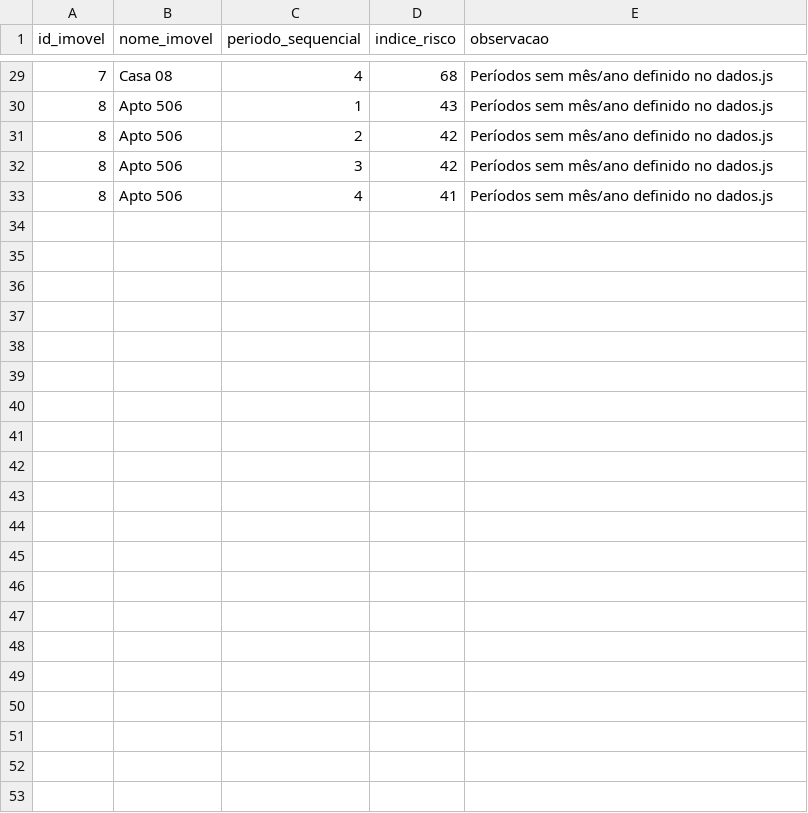
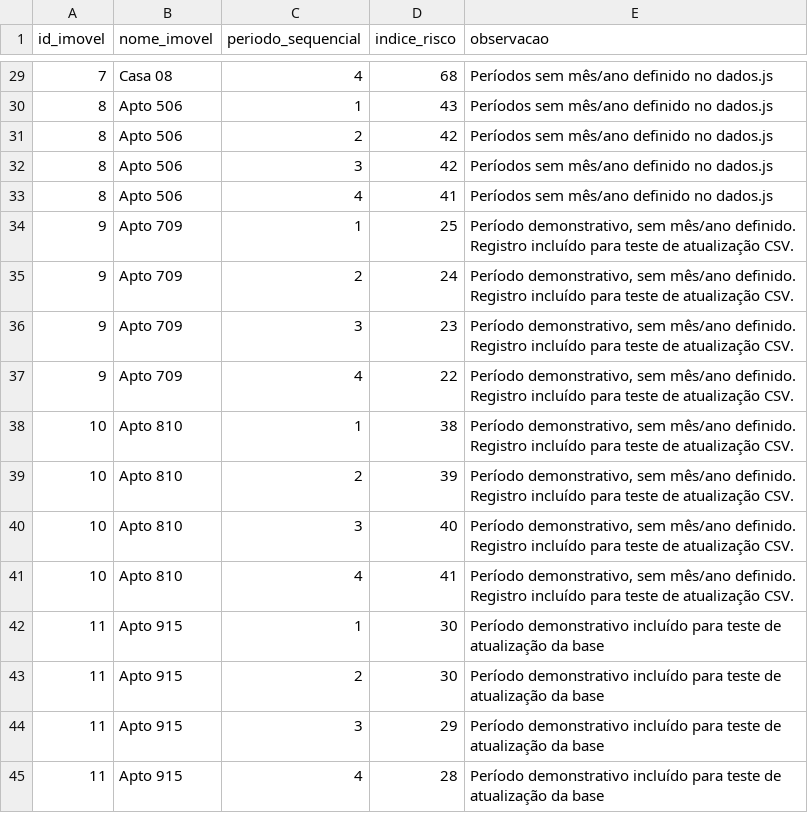
Before and after one commit to Becagabi/HomeRisk, a CSV file: dados_csv/Historico_Imoveis.csv, drawn as a sheet; only a part is shown, gaps mark what is left out; the diff names each change by its address in the sheet, - before the commit and + after, or states it on an @@ line.

```diff
--- a/dados_csv/Historico_Imoveis.csv
+++ b/dados_csv/Historico_Imoveis.csv
+row 34: 9 | Apto 709 | 1 | 25 | Período demonstrativo, sem mês/ano definido. Registro incluído para teste de atualização CSV.
+row 35: 9 | Apto 709 | 2 | 24 | Período demonstrativo, sem mês/ano definido. Registro incluído para teste de atualização CSV.
+row 36: 9 | Apto 709 | 3 | 23 | Período demonstrativo, sem mês/ano definido. Registro incluído para teste de atualização CSV.
+row 37: 9 | Apto 709 | 4 | 22 | Período demonstrativo, sem mês/ano definido. Registro incluído para teste de atualização CSV.
+row 38: 10 | Apto 810 | 1 | 38 | Período demonstrativo, sem mês/ano definido. Registro incluído para teste de atualização CSV.
+row 39: 10 | Apto 810 | 2 | 39 | Período demonstrativo, sem mês/ano definido. Registro incluído para teste de atualização CSV.
+row 40: 10 | Apto 810 | 3 | 40 | Período demonstrativo, sem mês/ano definido. Registro incluído para teste de atualização CSV.
+row 41: 10 | Apto 810 | 4 | 41 | Período demonstrativo, sem mês/ano definido. Registro incluído para teste de atualização CSV.
+row 42: 11 | Apto 915 | 1 | 30 | Período demonstrativo incluído para teste de atualização da base
+row 43: 11 | Apto 915 | 2 | 30 | Período demonstrativo incluído para teste de atualização da base
+row 44: 11 | Apto 915 | 3 | 29 | Período demonstrativo incluído para teste de atualização da base
+row 45: 11 | Apto 915 | 4 | 28 | Período demonstrativo incluído para teste de atualização da base
```
Also changed, not shown: dados_csv/Imoveis.csv, dados_csv/Regioes.csv, 12 other files.
